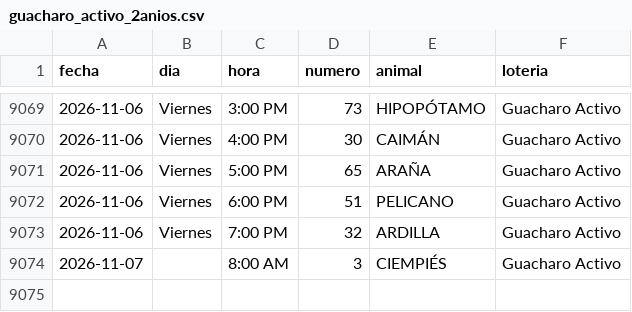
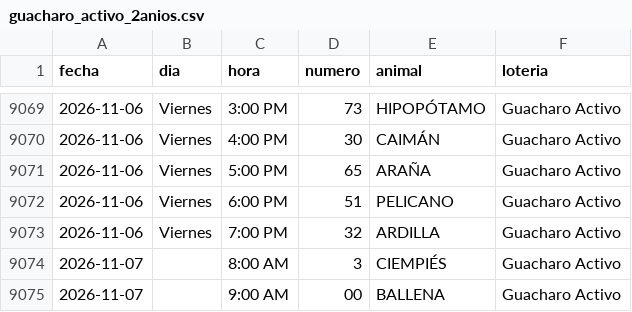
Before and after one commit to victorcsp22-star/sniper-ruletas, a CSV file: data_vz/guacharo_activo_2anios.csv, drawn as a sheet; only a part is shown, gaps mark what is left out; the diff names each change by its address in the sheet, - before the commit and + after, or states it on an @@ line.

```diff
--- a/data_vz/guacharo_activo_2anios.csv
+++ b/data_vz/guacharo_activo_2anios.csv
+row 9075: 2026-11-07 |  | 9:00 AM | 00 | BALLENA | Guacharo Activo
```
Also changed, not shown: ledger_nuevas_ruletas.csv, loto_chaima.csv, 3 other files.
